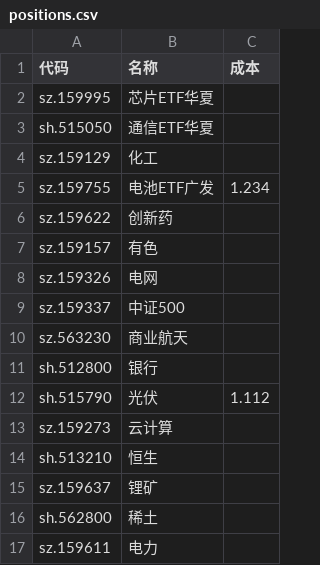
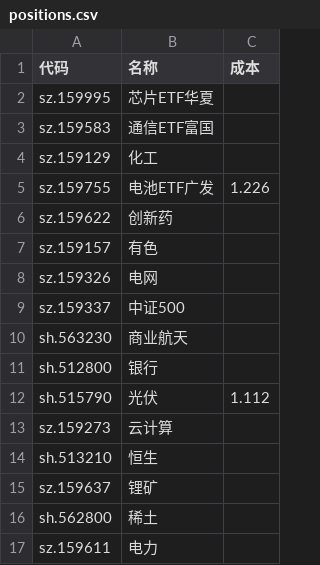
Before and after one commit to Black-Dress/stack, a CSV file: data/positions.csv, drawn as a sheet.

```diff
--- a/data/positions.csv
+++ b/data/positions.csv
@@ -2,5 +2,5 @@
 sz.159995,芯片ETF华夏
-sh.515050,通信ETF华夏
+sz.159583,通信ETF富国
 sz.159129,化工
-sz.159755,电池ETF广发,1.234
+sz.159755,电池ETF广发,1.226
 sz.159622,创新药
@@ -9,3 +9,3 @@ sz.159326,电网
 sz.159337,中证500
-sz.563230,商业航天
+sh.563230,商业航天
 sh.512800,银行
```
Also changed, not shown: 6 other files.
